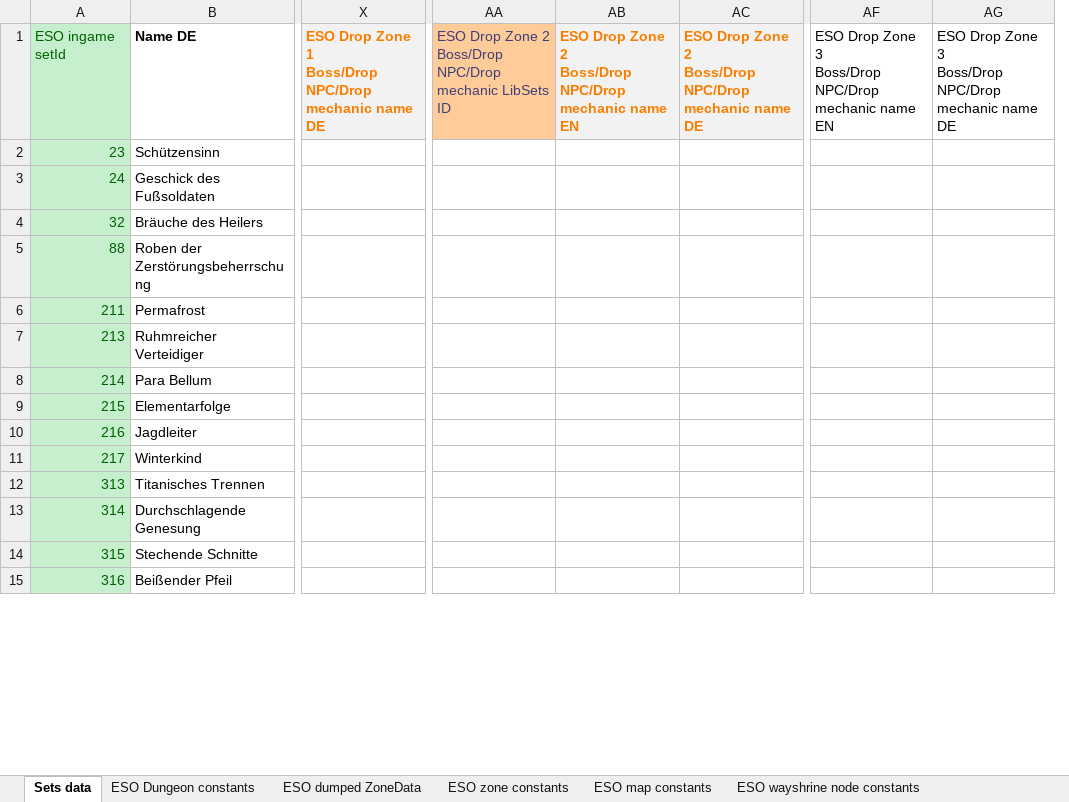
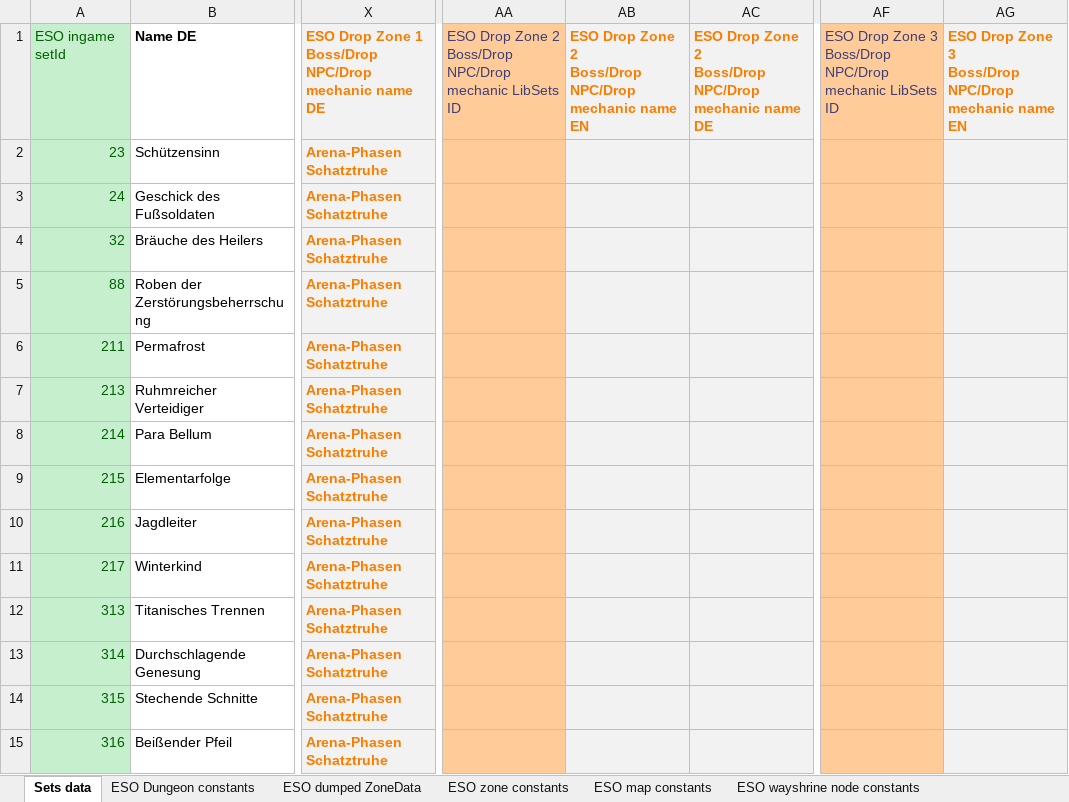
Before and after one commit to Baertram/LibSets, an Excel workbook: LibSets/LibSets_SetData.xlsx, sheet Sets data, drawn as a sheet; only a part is shown, gaps mark what is left out; values as stored, in another font and other column widths than the file's, no borders; removed rows and columns are numbered as before the commit, all else as after; ↵ is a line break in a cell; the diff covers the shown part only; the diff names each change by its address in the sheet, - before the commit and + after, or states it on an @@ line.

Commit message:
Fixes and more dropMechanics
-Changed dropMechanics entry in excel to be a table, so it can support multiple drop mechanics
-Added more drop mechanics
-Fixed API functions for it to return a table with names for EACH dropMechanic

```diff
--- a/LibSets/LibSets_SetData.xlsx (sheet Sets data)
+++ b/LibSets/LibSets_SetData.xlsx (sheet Sets data)
-column X, row 1: ESO Drop Zone 1 ↵ Boss/Drop NPC/Drop mechanic name DE
+column X, rows 1-15: ESO Drop Zone 1 ↵ Boss/Drop NPC/Drop mechanic name DE | Arena-Phasen Schatztruhe | Arena-Phasen Schatztruhe | Arena-Phasen Schatztruhe | Arena-Phasen Schatztruhe | Arena-Phasen Schatztruhe | Arena-Phasen Schatztruhe | Arena-Phasen Schatztruhe | Arena-Phasen Schatztruhe | Arena-Phasen Schatztruhe | Arena-Phasen Schatztruhe | Arena-Phasen Schatztruhe | Arena-Phasen Schatztruhe | Arena-Phasen Schatztruhe | Arena-Phasen Schatztruhe
-column AA, row 1: ESO Drop Zone 2 ↵ Boss/Drop NPC/Drop mechanic LibSets ID
-column AB, row 1: ESO Drop Zone 2 ↵ Boss/Drop NPC/Drop mechanic name EN
-column AC, row 1: ESO Drop Zone 2 ↵ Boss/Drop NPC/Drop mechanic name DE
+column AA, row 1: ESO Drop Zone 2 ↵ Boss/Drop NPC/Drop mechanic LibSets ID
+column AB, row 1: ESO Drop Zone 2 ↵ Boss/Drop NPC/Drop mechanic name EN
+column AC, row 1: ESO Drop Zone 2 ↵ Boss/Drop NPC/Drop mechanic name DE
-column AF, row 1: ESO Drop Zone 3 ↵ Boss/Drop NPC/Drop mechanic name EN
-column AG, row 1: ESO Drop Zone 3 ↵ Boss/Drop NPC/Drop mechanic name DE
+column AF, row 1: ESO Drop Zone 3 ↵ Boss/Drop NPC/Drop mechanic LibSets ID
+column AG, row 1: ESO Drop Zone 3 ↵ Boss/Drop NPC/Drop mechanic name EN
```
Also changed, not shown: 12 added columns, 7 removed columns, 226 edited cells and cell formats elsewhere in this sheet, sheet LibSets constants, formulas that keep their value, 4 other files.
